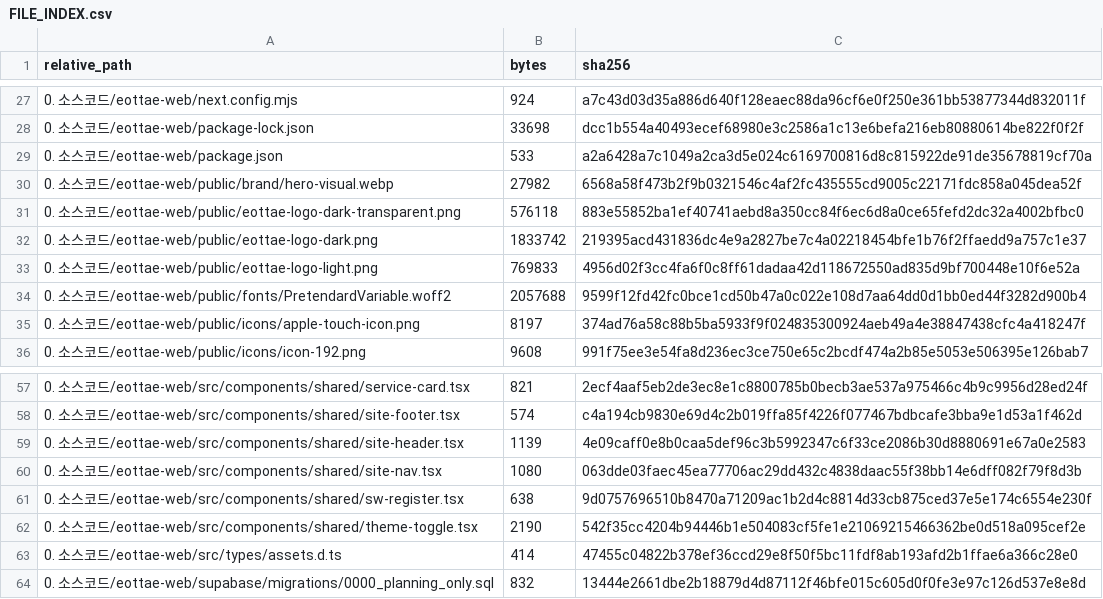
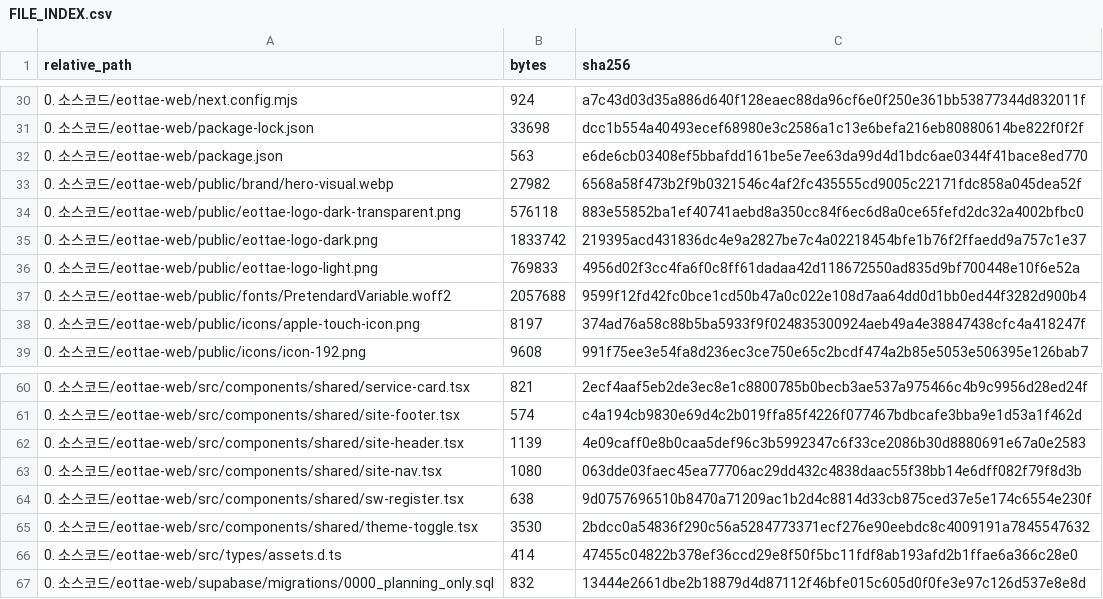
Before and after one commit to sterran123/eottae, a CSV file: FILE_INDEX.csv, drawn as a sheet; only a part is shown, gaps mark what is left out; the diff covers the shown part only.

```diff
--- a/FILE_INDEX.csv
+++ b/FILE_INDEX.csv
@@ -28,3 +31,3 @@
 0. 소스코드/eottae-web/package-lock.json,33698,dcc1b554a40493ecef68980e3c2586a1c13e6befa216eb80880614be822f0f2f
-0. 소스코드/eottae-web/package.json,533,a2a6428a7c1049a2ca3d5e024c6169700816d8c815922de91de35678819cf70a
+0. 소스코드/eottae-web/package.json,563,e6de6cb03408ef5bbafdd161be5e7ee63da99d4d1bdc6ae0344f41bace8ed770
 0. 소스코드/eottae-web/public/brand/hero-visual.webp,27982,6568a58f473b2f9b0321546c4af2fc435555cd9005c22171fdc858a045dea52f
@@ -61,3 +64,3 @@
 0. 소스코드/eottae-web/src/components/shared/sw-register.tsx,638,9d0757696510b8470a71209ac1b2d4c8814d33cb875ced37e5e174c6554e230f
-0. 소스코드/eottae-web/src/components/shared/theme-toggle.tsx,2190,542f35cc4204b94446b1e504083cf5fe1e21069215466362be0d518a095cef2e
+0. 소스코드/eottae-web/src/components/shared/theme-toggle.tsx,3530,2bdcc0a54836f290c56a5284773371ecf276e90eebdc8c4009191a7845547632
 0. 소스코드/eottae-web/src/types/assets.d.ts,414,47455c04822b378ef36ccd29e8f50f5bc11fdf8ab193afd2b1ffae6a366c28e0
```
Also changed, not shown: 6 added rows and 10 edited cells elsewhere in this file, 14 other files.
